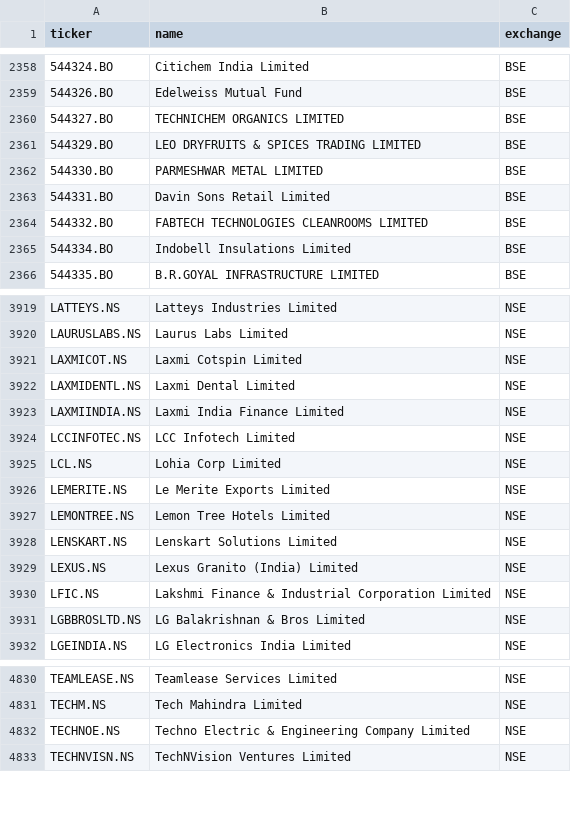
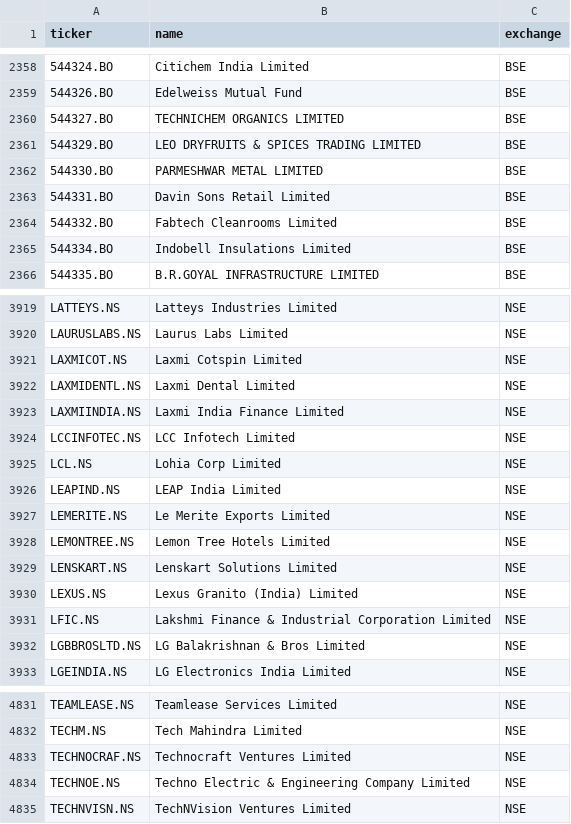
Before and after one commit to Aakash10867/graham-agent, a CSV file: universe_tickers.csv, drawn as a sheet; only a part is shown, gaps mark what is left out.

```diff
--- a/universe_tickers.csv
+++ b/universe_tickers.csv
@@ -2363,3 +2363,3 @@ ticker,name,exchange
 544331.BO,Davin Sons Retail Limited,BSE
-544332.BO,FABTECH TECHNOLOGIES CLEANROOMS LIMITED,BSE
+544332.BO,Fabtech Cleanrooms Limited,BSE
 544334.BO,Indobell Insulations Limited,BSE
@@ -3925,2 +3925,3 @@ LCCINFOTEC.NS,LCC Infotech Limited,NSE
 LCL.NS,Lohia Corp Limited,NSE
+LEAPIND.NS,LEAP India Limited,NSE
 LEMERITE.NS,Le Merite Exports Limited,NSE
@@ -4831,2 +4832,3 @@ TEAMLEASE.NS,Teamlease Services Limited,NSE
 TECHM.NS,Tech Mahindra Limited,NSE
+TECHNOCRAF.NS,Technocraft Ventures Limited,NSE
 TECHNOE.NS,Techno Electric & Engineering Company Limited,NSE
```
Also changed, not shown: nse_tickers_lastgood.csv, 2 other files.
